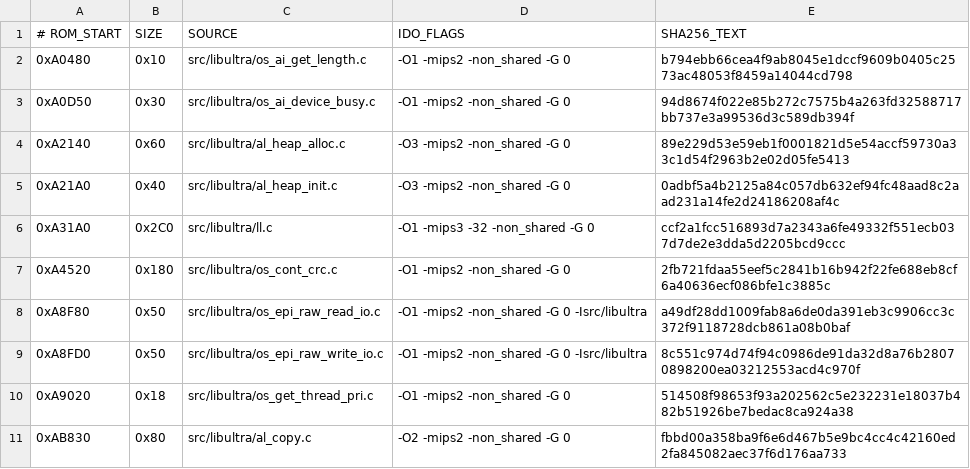
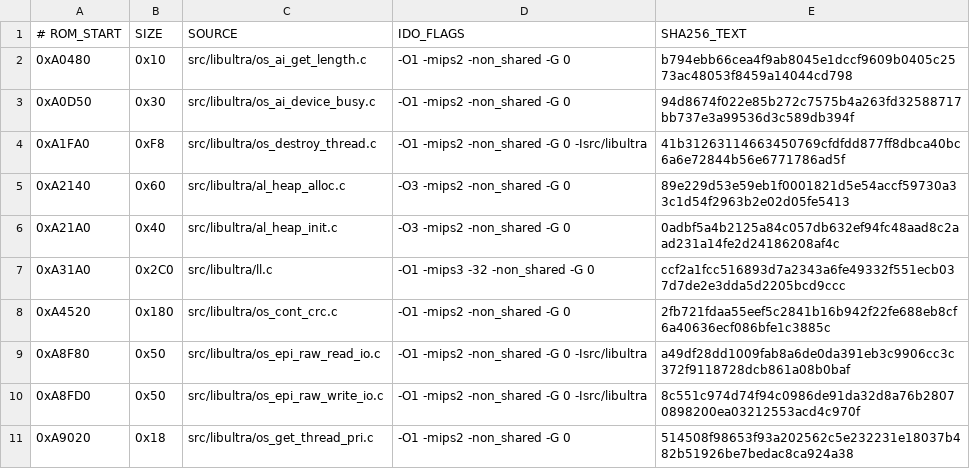
Before and after one commit to TheGh0stShip/BattleTanx, a TSV file: config/us/matching_units.tsv, drawn as a sheet; only a part is shown; the shorter side is filled out with more unchanged rows; the diff names each change by its address in the sheet, - before the commit and + after, or states it on an @@ line.

Commit message:
Recover thread destruction routine

```diff
--- a/config/us/matching_units.tsv
+++ b/config/us/matching_units.tsv
+row 4: 0xA1FA0 | 0xF8 | src/libultra/os_destroy_thread.c | -O1 -mips2 -non_shared -G 0 -Isrc/libultra | 41b31263114663450769cfdfdd877ff8dbca40bc6a6e72844b56e6771786ad5f
```
Also changed, not shown: 5 other files.
